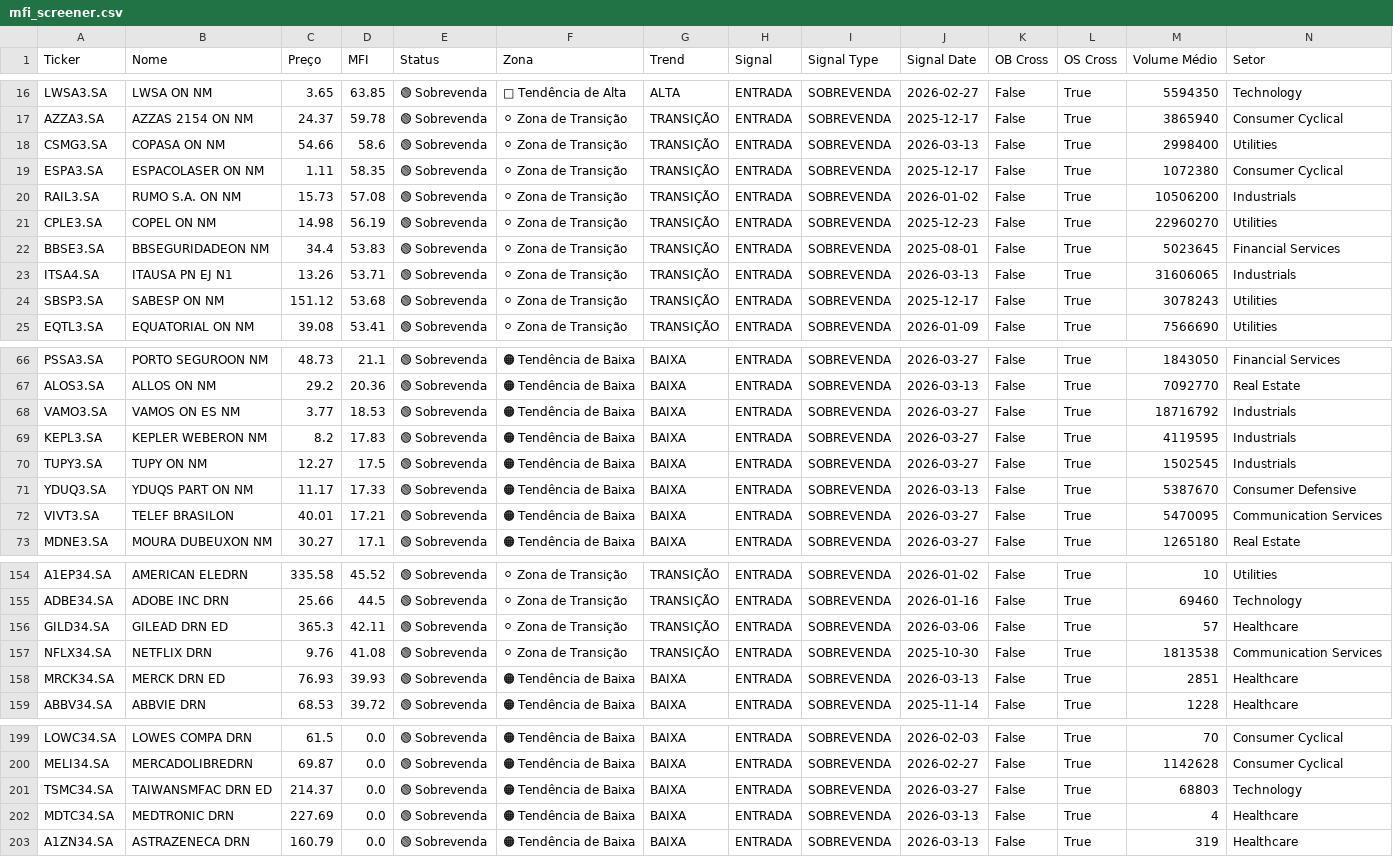
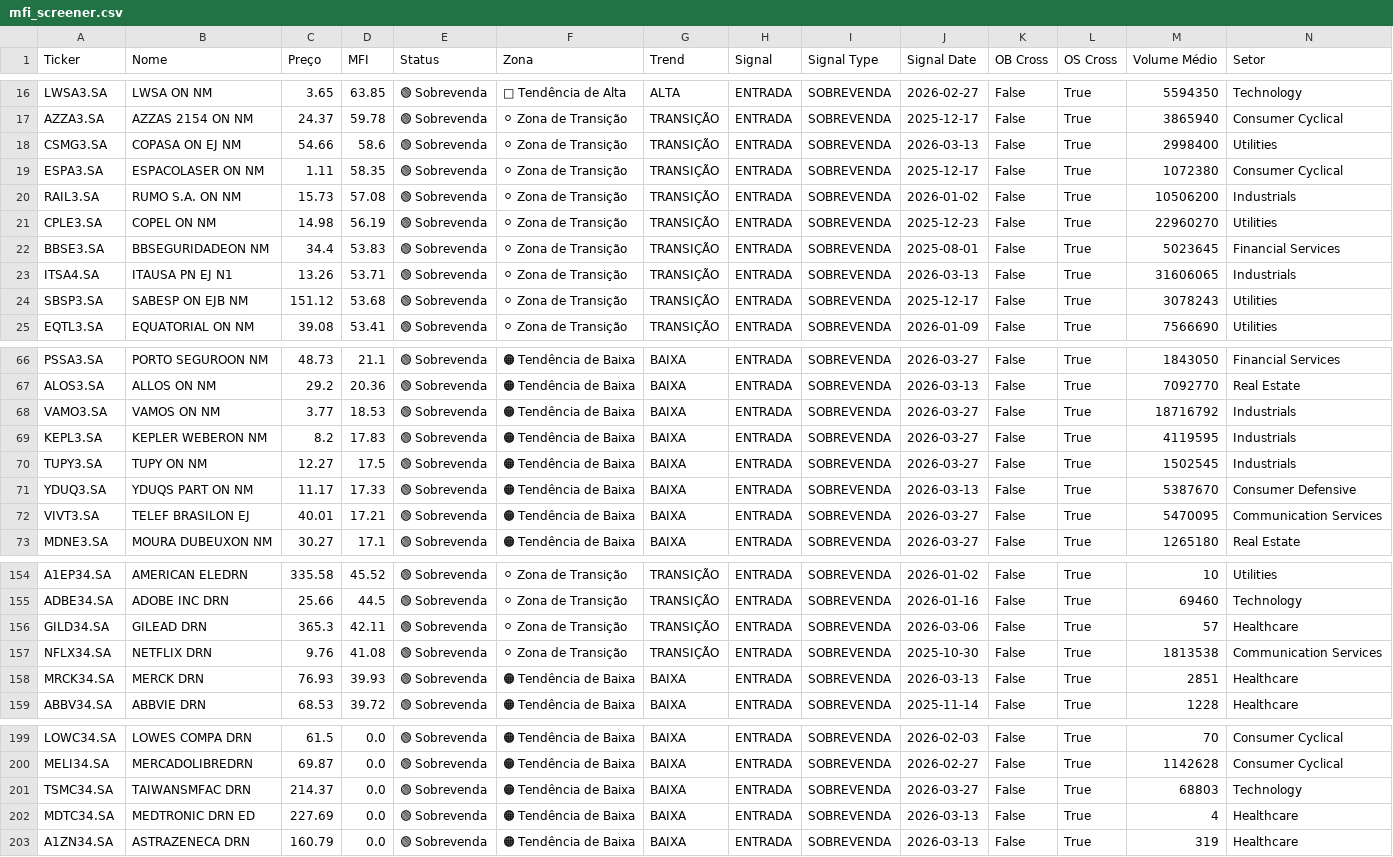
Before and after one commit to julianimmj/screener-mfi, a CSV file: data/mfi_screener.csv, drawn as a sheet; only a part is shown, gaps mark what is left out; the diff covers the shown part only.

```diff
--- a/data/mfi_screener.csv
+++ b/data/mfi_screener.csv
@@ -17,3 +17,3 @@ LWSA3.SA,LWSA        ON      NM,3.65,63.85,🟢 Sobrevenda,🔵 Tendência de Al
 AZZA3.SA,AZZAS 2154  ON      NM,24.37,59.78,🟢 Sobrevenda,⚪ Zona de Transição,TRANSIÇÃO,ENTRADA,SOBREVENDA,2025-12-17,False,True,3865940,Consumer Cyclical
-CSMG3.SA,COPASA      ON      NM,54.66,58.6,🟢 Sobrevenda,⚪ Zona de Transição,TRANSIÇÃO,ENTRADA,SOBREVENDA,2026-03-13,False,True,2998400,Utilities
+CSMG3.SA,COPASA      ON  EJ  NM,54.66,58.6,🟢 Sobrevenda,⚪ Zona de Transição,TRANSIÇÃO,ENTRADA,SOBREVENDA,2026-03-13,False,True,2998400,Utilities
 ESPA3.SA,ESPACOLASER ON      NM,1.11,58.35,🟢 Sobrevenda,⚪ Zona de Transição,TRANSIÇÃO,ENTRADA,SOBREVENDA,2025-12-17,False,True,1072380,Consumer Cyclical
@@ -23,3 +23,3 @@ BBSE3.SA,BBSEGURIDADEON      NM,34.4,53.83,🟢 Sobrevenda,⚪ Zona de Transiç
 ITSA4.SA,ITAUSA      PN  EJ  N1,13.26,53.71,🟢 Sobrevenda,⚪ Zona de Transição,TRANSIÇÃO,ENTRADA,SOBREVENDA,2026-03-13,False,True,31606065,Industrials
-SBSP3.SA,SABESP      ON      NM,151.12,53.68,🟢 Sobrevenda,⚪ Zona de Transição,TRANSIÇÃO,ENTRADA,SOBREVENDA,2025-12-17,False,True,3078243,Utilities
+SBSP3.SA,SABESP      ON  EJB NM,151.12,53.68,🟢 Sobrevenda,⚪ Zona de Transição,TRANSIÇÃO,ENTRADA,SOBREVENDA,2025-12-17,False,True,3078243,Utilities
 EQTL3.SA,EQUATORIAL  ON      NM,39.08,53.41,🟢 Sobrevenda,⚪ Zona de Transição,TRANSIÇÃO,ENTRADA,SOBREVENDA,2026-01-09,False,True,7566690,Utilities
@@ -67,3 +67,3 @@ PSSA3.SA,PORTO SEGUROON      NM,48.73,21.1,🟢 Sobrevenda,🟠 Tendência de Ba
 ALOS3.SA,ALLOS       ON      NM,29.2,20.36,🟢 Sobrevenda,🟠 Tendência de Baixa,BAIXA,ENTRADA,SOBREVENDA,2026-03-13,False,True,7092770,Real Estate
-VAMO3.SA,VAMOS       ON  ES  NM,3.77,18.53,🟢 Sobrevenda,🟠 Tendência de Baixa,BAIXA,ENTRADA,SOBREVENDA,2026-03-27,False,True,18716792,Industrials
+VAMO3.SA,VAMOS       ON      NM,3.77,18.53,🟢 Sobrevenda,🟠 Tendência de Baixa,BAIXA,ENTRADA,SOBREVENDA,2026-03-27,False,True,18716792,Industrials
 KEPL3.SA,KEPLER WEBERON      NM,8.2,17.83,🟢 Sobrevenda,🟠 Tendência de Baixa,BAIXA,ENTRADA,SOBREVENDA,2026-03-27,False,True,4119595,Industrials
@@ -71,3 +71,3 @@ TUPY3.SA,TUPY        ON      NM,12.27,17.5,🟢 Sobrevenda,🟠 Tendência de Ba
 YDUQ3.SA,YDUQS PART  ON      NM,11.17,17.33,🟢 Sobrevenda,🟠 Tendência de Baixa,BAIXA,ENTRADA,SOBREVENDA,2026-03-13,False,True,5387670,Consumer Defensive
-VIVT3.SA,TELEF BRASILON,40.01,17.21,🟢 Sobrevenda,🟠 Tendência de Baixa,BAIXA,ENTRADA,SOBREVENDA,2026-03-27,False,True,5470095,Communication Services
+VIVT3.SA,TELEF BRASILON  EJ,40.01,17.21,🟢 Sobrevenda,🟠 Tendência de Baixa,BAIXA,ENTRADA,SOBREVENDA,2026-03-27,False,True,5470095,Communication Services
 MDNE3.SA,MOURA DUBEUXON      NM,30.27,17.1,🟢 Sobrevenda,🟠 Tendência de Baixa,BAIXA,ENTRADA,SOBREVENDA,2026-03-27,False,True,1265180,Real Estate
@@ -155,5 +155,5 @@ A1EP34.SA,AMERICAN ELEDRN,335.58,45.52,🟢 Sobrevenda,⚪ Zona de Transição,T
 ADBE34.SA,ADOBE INC   DRN,25.66,44.5,🟢 Sobrevenda,⚪ Zona de Transição,TRANSIÇÃO,ENTRADA,SOBREVENDA,2026-01-16,False,True,69460,Technology
-GILD34.SA,GILEAD      DRN ED,365.3,42.11,🟢 Sobrevenda,⚪ Zona de Transição,TRANSIÇÃO,ENTRADA,SOBREVENDA,2026-03-06,False,True,57,Healthcare
+GILD34.SA,GILEAD      DRN,365.3,42.11,🟢 Sobrevenda,⚪ Zona de Transição,TRANSIÇÃO,ENTRADA,SOBREVENDA,2026-03-06,False,True,57,Healthcare
 NFLX34.SA,NETFLIX     DRN,9.76,41.08,🟢 Sobrevenda,⚪ Zona de Transição,TRANSIÇÃO,ENTRADA,SOBREVENDA,2025-10-30,False,True,1813538,Communication Services
-MRCK34.SA,MERCK       DRN ED,76.93,39.93,🟢 Sobrevenda,🟠 Tendência de Baixa,BAIXA,ENTRADA,SOBREVENDA,2026-03-13,False,True,2851,Healthcare
+MRCK34.SA,MERCK       DRN,76.93,39.93,🟢 Sobrevenda,🟠 Tendência de Baixa,BAIXA,ENTRADA,SOBREVENDA,2026-03-13,False,True,2851,Healthcare
 ABBV34.SA,ABBVIE      DRN,68.53,39.72,🟢 Sobrevenda,🟠 Tendência de Baixa,BAIXA,ENTRADA,SOBREVENDA,2025-11-14,False,True,1228,Healthcare
@@ -200,4 +200,4 @@ LOWC34.SA,LOWES COMPA DRN,61.5,0.0,🟢 Sobrevenda,🟠 Tendência de Baixa,BAIX
 MELI34.SA,MERCADOLIBREDRN,69.87,0.0,🟢 Sobrevenda,🟠 Tendência de Baixa,BAIXA,ENTRADA,SOBREVENDA,2026-02-27,False,True,1142628,Consumer Cyclical
-TSMC34.SA,TAIWANSMFAC DRN ED,214.37,0.0,🟢 Sobrevenda,🟠 Tendência de Baixa,BAIXA,ENTRADA,SOBREVENDA,2026-03-27,False,True,68803,Technology
-MDTC34.SA,MEDTRONIC   DRN,227.69,0.0,🟢 Sobrevenda,🟠 Tendência de Baixa,BAIXA,ENTRADA,SOBREVENDA,2026-03-13,False,True,4,Healthcare
+TSMC34.SA,TAIWANSMFAC DRN,214.37,0.0,🟢 Sobrevenda,🟠 Tendência de Baixa,BAIXA,ENTRADA,SOBREVENDA,2026-03-27,False,True,68803,Technology
+MDTC34.SA,MEDTRONIC   DRN ED,227.69,0.0,🟢 Sobrevenda,🟠 Tendência de Baixa,BAIXA,ENTRADA,SOBREVENDA,2026-03-13,False,True,4,Healthcare
 A1ZN34.SA,ASTRAZENECA DRN,160.79,0.0,🟢 Sobrevenda,🟠 Tendência de Baixa,BAIXA,ENTRADA,SOBREVENDA,2026-03-13,False,True,319,Healthcare
```
Also changed, not shown: 1 added row, 1 removed row, 2 moved rows and 21 edited cells elsewhere in this file, 1 other file.
